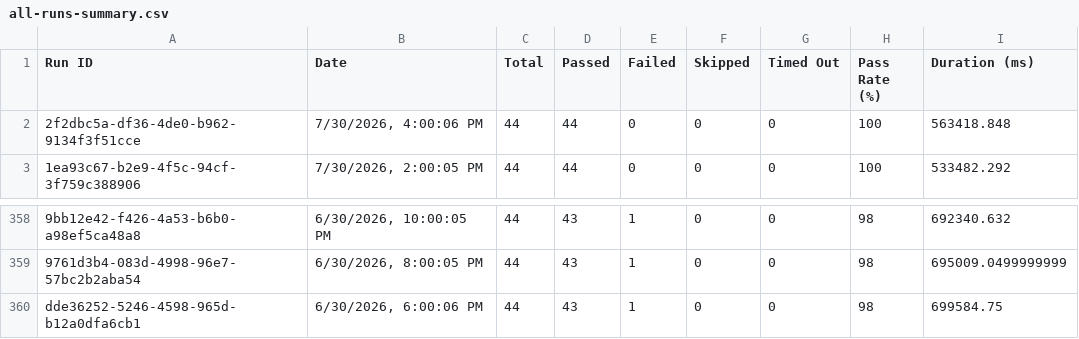
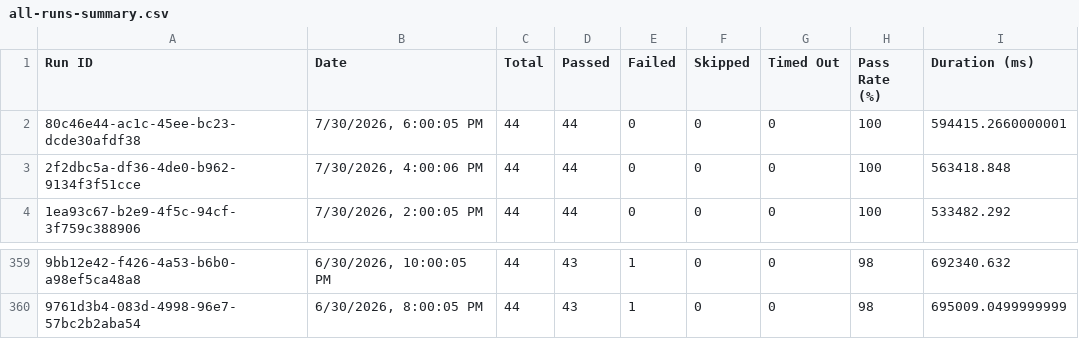
Before and after one commit to Shunyalabsai/console-automation, a CSV file: docs/exports/all-runs-summary.csv, drawn as a sheet; only a part is shown, gaps mark what is left out; removed rows and columns are numbered as before the commit, all else as after; the diff names each change by its address in the sheet, - before the commit and + after, or states it on an @@ line.

Commit message:
Update dashboard data — Jul 30, 2026 11:40 PM IST

```diff
--- a/docs/exports/all-runs-summary.csv
+++ b/docs/exports/all-runs-summary.csv
+row 2: 80c46e44-ac1c-45ee-bc23-dcde30afdf38 | 7/30/2026, 6:00:05 PM | 44 | 44 | 0 | 0 | 0 | 100 | 594415.2660000001
-row 360: dde36252-5246-4598-965d-b12a0dfa6cb1 | 6/30/2026, 6:00:06 PM | 44 | 43 | 1 | 0 | 0 | 98 | 699584.75
```
Also changed, not shown: docs/exports/current-run.csv, 2 other files.
